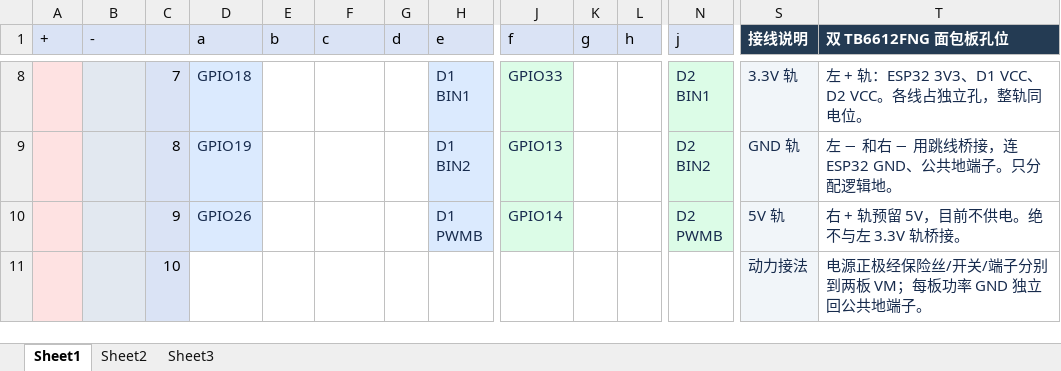
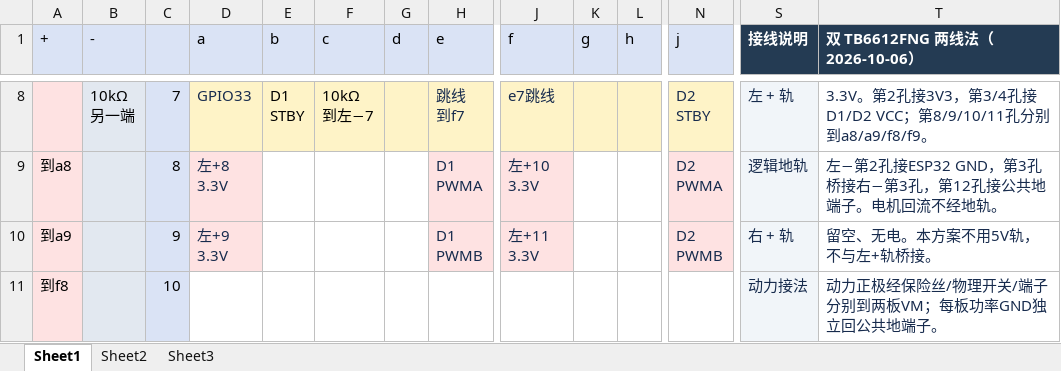
Before and after one commit to shrimp19789/Chariot_strom_of_gear, an Excel workbook: docs/assets/面包板.xlsx, sheet Sheet1, drawn as a sheet; only a part is shown, gaps mark what is left out; values as stored, in another font and other column widths than the file's, no borders; ↵ is a line break in a cell; the diff covers the shown part only; the diff names each change by its address in the sheet, - before the commit and + after, or states it on an @@ line.

Commit message:
对齐底盘两线法方案，并更正 18/23 过时建议
底盘方案（采纳 Codex《麦轮TB6612接线与面包板排线》新版，该版已整份改为两线法）：
- README：新增「2 × TB6612FNG 两线法」引脚表（16/17、18/19、23/32、15/5，STBY=33+10kΩ 下拉，
  VCC=3.3V，共 9 根输出）；奇果派 PCA9685 降为备选，并标注其代价（依赖当前有故障的 I2C）
- README：目录地图标注 firmware/chassis 是奇果派固件、烧到 TB6612 无反应；文档索引加入两份麦轮文档
- README：验证状态拆为「TB6612（仅方案，无固件）」与「奇果派（备选）」两行
- README：故障排查新增 4 条 TB6612 专属现象（STBY 无下拉致上电全速、PWM 脚未接 3.3V 致不转等）
- README：下一步优先级补底盘侧待办（修 SDA → 写 TB6612 固件 → 麦轮混控 → 动作互锁）

18/23 过时建议（该建议写于底盘定案之前；18/23 现为左后 BIN1 / 右前 AIN1）：
- firmware/catapult/PS2Catapult/PS2Catapult.ino 顶部注释
- docs/PS2遥控实现与调试.md
- README.md
三处统一改为「不可直接改到 18/23，须与底盘引脚表整体重排」

文档之间的关系：
- docs/麦轮TB6612接线-两线法备选方案.md：加「已被采纳 + 三处已被更正」声明，逐条标出旧表述
  （占空比=平均转速、8+3≤16、strap 上拉保证制动）不可照做
- docs/底盘链路检测与驱动.md：加横幅说明底盘当前选择是 TB6612，本文仅适用奇果派板

其他：docs/assets/面包板.xlsx 更新；删除顶层 outputs/ 重复副本。

未做：未改固件逻辑（仅注释）、未编译、未通电、未实物验收。

```diff
--- a/docs/assets/面包板.xlsx (sheet Sheet1)
+++ b/docs/assets/面包板.xlsx (sheet Sheet1)
-T1: 双 TB6612FNG 面包板孔位
+T1: 双 TB6612FNG 两线法（2026-10-06）
-B8 (-): (empty)
+B8 (-): 10kΩ ↵ 另一端
-D8 (a): GPIO18
+D8 (a): GPIO33
-D8 fill: #DBEAFE
+D8 fill: #FEF3C7
-E8 (b): (empty)
+E8 (b): D1 ↵ STBY
-E8:G8 fill: none
+E8:G8 fill: #FEF3C7
-F8 (c): (empty)
+F8 (c): 10kΩ ↵ 到左−7
-H8 (e): D1 ↵ BIN1
+H8 (e): 跳线 ↵ 到f7
-H8 fill: #DBEAFE
+H8 fill: #FEF3C7
-J8 (f): GPIO33
+J8 (f): e7跳线
-J8 fill: #DCFCE7
+J8 fill: #FEF3C7
-K8:L8 fill: none
+K8:L8 fill: #FEF3C7
-N8 (j): D2 ↵ BIN1
+N8 (j): D2 ↵ STBY
-N8 fill: #DCFCE7
+N8 fill: #FEF3C7
-S8 (接线说明): 3.3V 轨
+S8 (接线说明): 左 + 轨
-T8 (双 TB6612FNG 两线法（2026-10-06）): 左 + 轨：ESP32 3V3、D1 VCC、D2 VCC。各线占独立孔，整轨同电位。
+T8 (双 TB6612FNG 两线法（2026-10-06）): 3.3V。第2孔接3V3，第3/4孔接D1/D2 VCC；第8/9/10/11孔分别到a8/a9/f8/f9。
-A9 (+): (empty)
+A9 (+): 到a8
-D9 (a): GPIO19
+D9 (a): 左+8 ↵ 3.3V
-D9:D10 fill: #DBEAFE
+D9:D10 fill: #FEE2E2
-H9 (e): D1 ↵ BIN2
+H9 (e): D1 ↵ PWMA
-H9:H10 fill: #DBEAFE
+H9:H10 fill: #FEE2E2
-J9 (f): GPIO13
+J9 (f): 左+10 ↵ 3.3V
-J9:J10 fill: #DCFCE7
+J9:J10 fill: #FEE2E2
-N9 (j): D2 ↵ BIN2
+N9 (j): D2 ↵ PWMA
-N9:N10 fill: #DCFCE7
+N9:N10 fill: #FEE2E2
-S9 (接线说明): GND 轨
+S9 (接线说明): 逻辑地轨
-T9 (双 TB6612FNG 两线法（2026-10-06）): 左 − 和右 − 用跳线桥接，连 ESP32 GND、公共地端子。只分配逻辑地。
+T9 (双 TB6612FNG 两线法（2026-10-06）): 左−第2孔接ESP32 GND，第3孔桥接右−第3孔，第12孔接公共地端子。电机回流不经地轨。
-A10 (+): (empty)
+A10 (+): 到a9
-D10 (a): GPIO26
+D10 (a): 左+9 ↵ 3.3V
-J10 (f): GPIO14
+J10 (f): 左+11 ↵ 3.3V
-S10 (接线说明): 5V 轨
+S10 (接线说明): 右 + 轨
-T10 (双 TB6612FNG 两线法（2026-10-06）): 右 + 轨预留 5V，目前不供电。绝不与左 3.3V 轨桥接。
+T10 (双 TB6612FNG 两线法（2026-10-06）): 留空、无电。本方案不用5V轨，不与左+轨桥接。
-A11 (+): (empty)
+A11 (+): 到f8
-T11 (双 TB6612FNG 两线法（2026-10-06）): 电源正极经保险丝/开关/端子分别到两板 VM；每板功率 GND 独立回公共地端子。
+T11 (双 TB6612FNG 两线法（2026-10-06）): 动力正极经保险丝/物理开关/端子分别到两板VM；每板功率GND独立回公共地端子。
```
Also changed, not shown: 61 edited cells and cell formats elsewhere in this sheet, 7 other files.
